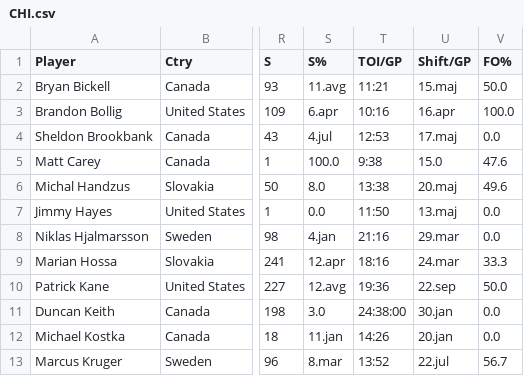
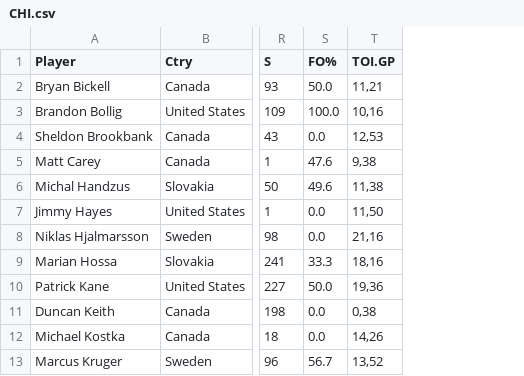
Before and after one commit to filiplenarcic/APPR-2014-15, a CSV file: podatki/CHI.csv, drawn as a sheet; only a part is shown, gaps mark what is left out; removed rows and columns are numbered as before the commit, all else as after; the diff names each change by its address in the sheet, - before the commit and + after, or states it on an @@ line.

```diff
--- a/podatki/CHI.csv
+++ b/podatki/CHI.csv
-column S (S%), rows 2-13: 11.avg | 6.apr | 4.jul | 100.0 | 8.0 | 0.0 | 4.jan | 12.apr | 12.avg | 3.0 | 11.jan | 8.mar
-column T (TOI/GP), rows 2-13: 11:21 | 10:16 | 12:53 | 9:38 | 13:38 | 11:50 | 21:16 | 18:16 | 19:36 | 24:38:00 | 14:26 | 13:52
-column U (Shift/GP), rows 2-13: 15.maj | 16.apr | 17.maj | 15.0 | 20.maj | 13.maj | 29.mar | 24.mar | 22.sep | 30.jan | 20.jan | 22.jul
+column T (TOI.GP), rows 2-13: 11,21 | 10,16 | 12,53 | 9,38 | 11,38 | 11,50 | 21,16 | 18,16 | 19,36 | 0,38 | 14,26 | 13,52
```
Also changed, not shown: podatki/NHLekipe.csv, 9 other files.
